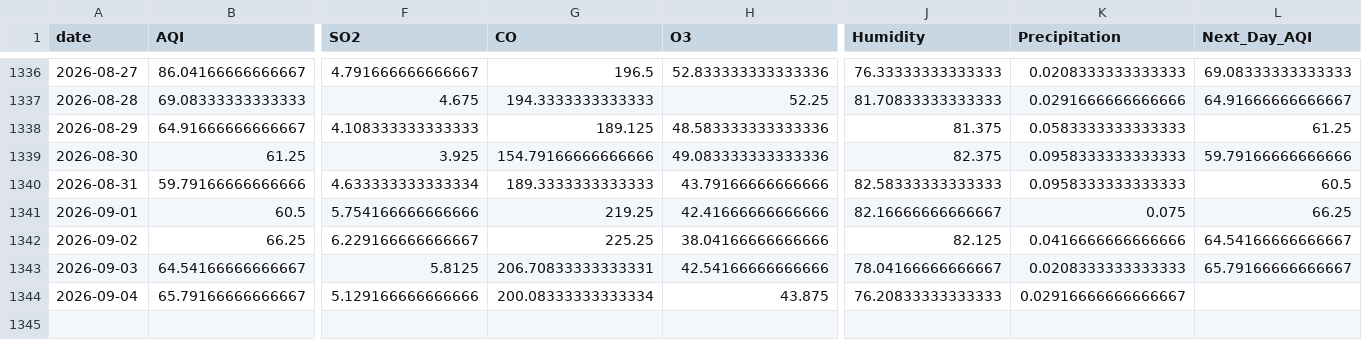
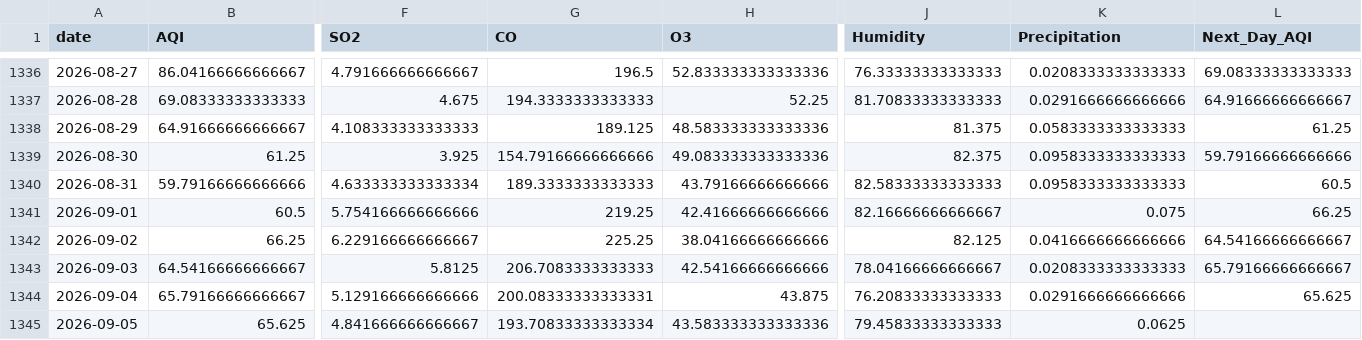
Before and after one commit to itsmeumaima/Pearls-AQI-Predictor, a CSV file: data/raw/karachi_daily_aqi_weather.csv, drawn as a sheet; only a part is shown, gaps mark what is left out; rows hold the shown columns only; the diff names each change by its address in the sheet, - before the commit and + after, or states it on an @@ line.

```diff
--- a/data/raw/karachi_daily_aqi_weather.csv
+++ b/data/raw/karachi_daily_aqi_weather.csv
-G1343 (CO): 206.70833333333331
+G1343 (CO): 206.7083333333333
-G1344 (CO): 200.08333333333334
+G1344 (CO): 200.08333333333331
-K1344 (Precipitation): 0.02916666666666667
+K1344 (Precipitation): 0.0291666666666666
-L1344 (Next_Day_AQI): (empty)
+L1344 (Next_Day_AQI): 65.625
+row 1345: 2026-09-05 | 65.625 | 4.841666666666667 | 193.70833333333334 | 43.583333333333336 | 79.45833333333333 | 0.0625
```
Also changed, not shown: 1 other file.
